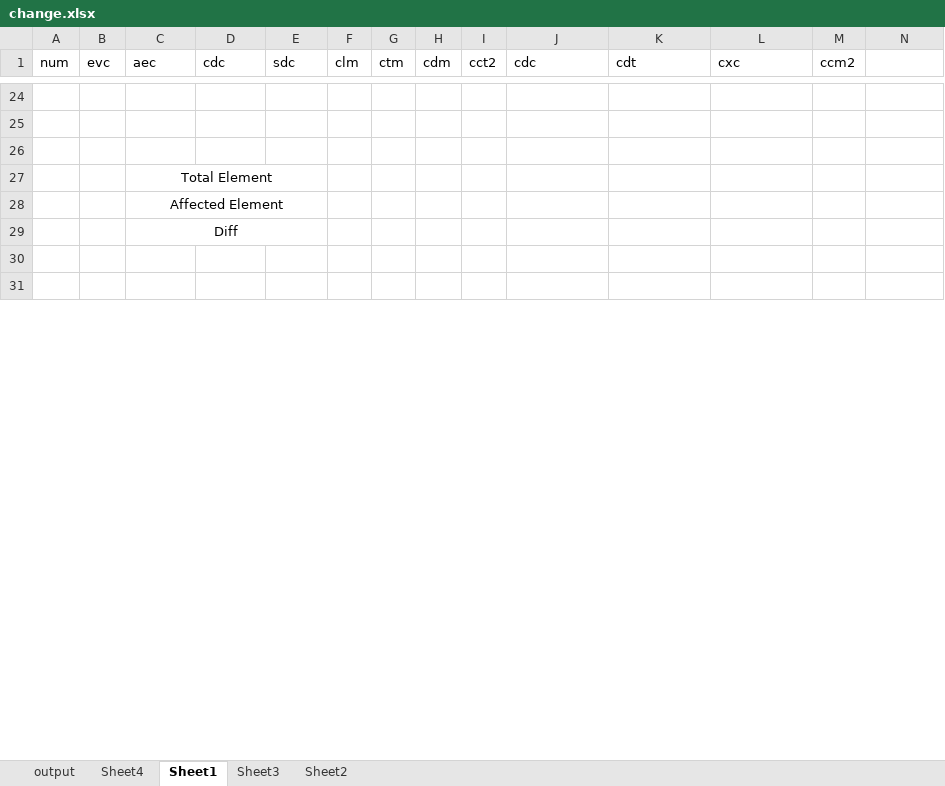
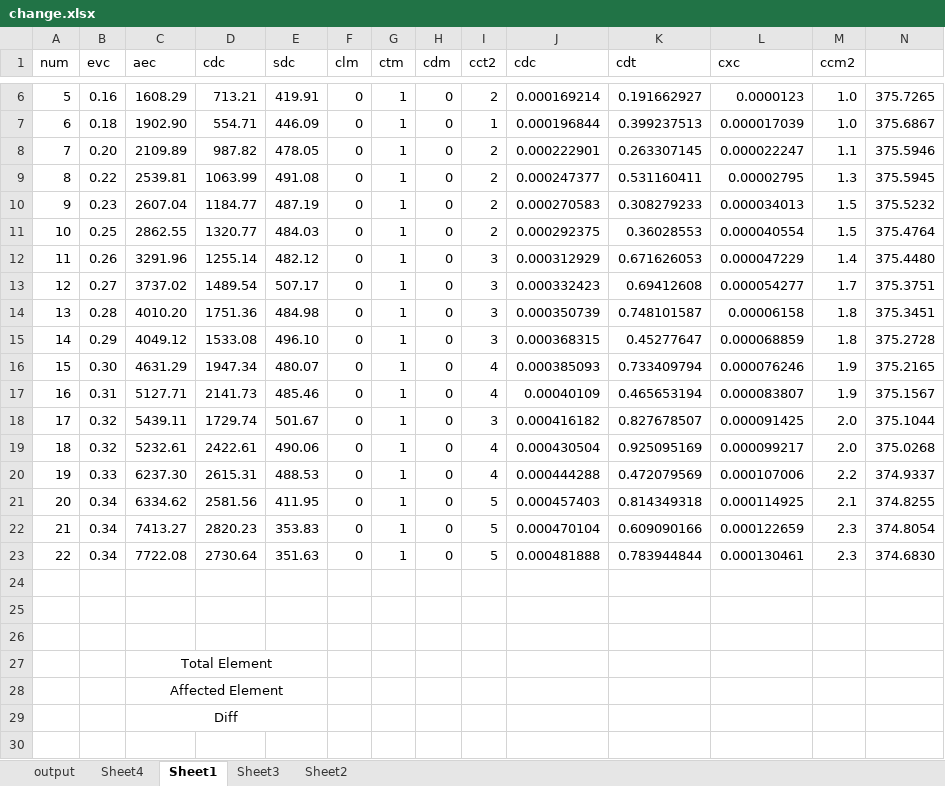
Before and after one commit to alfa-ryano/THESIS, an Excel workbook: data/change.xlsx, sheet Sheet1, drawn as a sheet; only a part is shown, gaps mark what is left out; the shorter side is filled out with more unchanged rows; values as stored, in another font and other column widths than the file's, no borders; charts and pictures not drawn; rows hold the shown columns only; the diff covers the shown part only; the diff names each change by its address in the sheet, - before the commit and + after, or states it on an @@ line.

```diff
--- a/data/change.xlsx (sheet Sheet1)
+++ b/data/change.xlsx (sheet Sheet1)
+row 6: 5 | 0.16 | 1608.29 | 713.21 | 419.91 | 0 | 1 | 0 | 2 | 0.000169214 | 0.191662927 | 0.0000123 | 1.0 | 375.7265
+row 7: 6 | 0.18 | 1902.90 | 554.71 | 446.09 | 0 | 1 | 0 | 1 | 0.000196844 | 0.399237513 | 0.000017039 | 1.0 | 375.6867
+row 8: 7 | 0.20 | 2109.89 | 987.82 | 478.05 | 0 | 1 | 0 | 2 | 0.000222901 | 0.263307145 | 0.000022247 | 1.1 | 375.5946
+row 9: 8 | 0.22 | 2539.81 | 1063.99 | 491.08 | 0 | 1 | 0 | 2 | 0.000247377 | 0.531160411 | 0.00002795 | 1.3 | 375.5945
+row 10: 9 | 0.23 | 2607.04 | 1184.77 | 487.19 | 0 | 1 | 0 | 2 | 0.000270583 | 0.308279233 | 0.000034013 | 1.5 | 375.5232
+row 11: 10 | 0.25 | 2862.55 | 1320.77 | 484.03 | 0 | 1 | 0 | 2 | 0.000292375 | 0.36028553 | 0.000040554 | 1.5 | 375.4764
+row 12: 11 | 0.26 | 3291.96 | 1255.14 | 482.12 | 0 | 1 | 0 | 3 | 0.000312929 | 0.671626053 | 0.000047229 | 1.4 | 375.4480
+row 13: 12 | 0.27 | 3737.02 | 1489.54 | 507.17 | 0 | 1 | 0 | 3 | 0.000332423 | 0.69412608 | 0.000054277 | 1.7 | 375.3751
+row 14: 13 | 0.28 | 4010.20 | 1751.36 | 484.98 | 0 | 1 | 0 | 3 | 0.000350739 | 0.748101587 | 0.00006158 | 1.8 | 375.3451
+row 15: 14 | 0.29 | 4049.12 | 1533.08 | 496.10 | 0 | 1 | 0 | 3 | 0.000368315 | 0.45277647 | 0.000068859 | 1.8 | 375.2728
+row 16: 15 | 0.30 | 4631.29 | 1947.34 | 480.07 | 0 | 1 | 0 | 4 | 0.000385093 | 0.733409794 | 0.000076246 | 1.9 | 375.2165
+row 17: 16 | 0.31 | 5127.71 | 2141.73 | 485.46 | 0 | 1 | 0 | 4 | 0.00040109 | 0.465653194 | 0.000083807 | 1.9 | 375.1567
+row 18: 17 | 0.32 | 5439.11 | 1729.74 | 501.67 | 0 | 1 | 0 | 3 | 0.000416182 | 0.827678507 | 0.000091425 | 2.0 | 375.1044
+row 19: 18 | 0.32 | 5232.61 | 2422.61 | 490.06 | 0 | 1 | 0 | 4 | 0.000430504 | 0.925095169 | 0.000099217 | 2.0 | 375.0268
+row 20: 19 | 0.33 | 6237.30 | 2615.31 | 488.53 | 0 | 1 | 0 | 4 | 0.000444288 | 0.472079569 | 0.000107006 | 2.2 | 374.9337
+row 21: 20 | 0.34 | 6334.62 | 2581.56 | 411.95 | 0 | 1 | 0 | 5 | 0.000457403 | 0.814349318 | 0.000114925 | 2.1 | 374.8255
+row 22: 21 | 0.34 | 7413.27 | 2820.23 | 353.83 | 0 | 1 | 0 | 5 | 0.000470104 | 0.609090166 | 0.000122659 | 2.3 | 374.8054
+row 23: 22 | 0.34 | 7722.08 | 2730.64 | 351.63 | 0 | 1 | 0 | 5 | 0.000481888 | 0.783944844 | 0.000130461 | 2.3 | 374.6830
```
Also changed, not shown: 4 added rows and 22 removed rows elsewhere in this sheet, sheet output, sheet Sheet4, sheet Sheet2, charts or pictures, data/add.xlsx, data/delete.xlsx, 46 other files.
